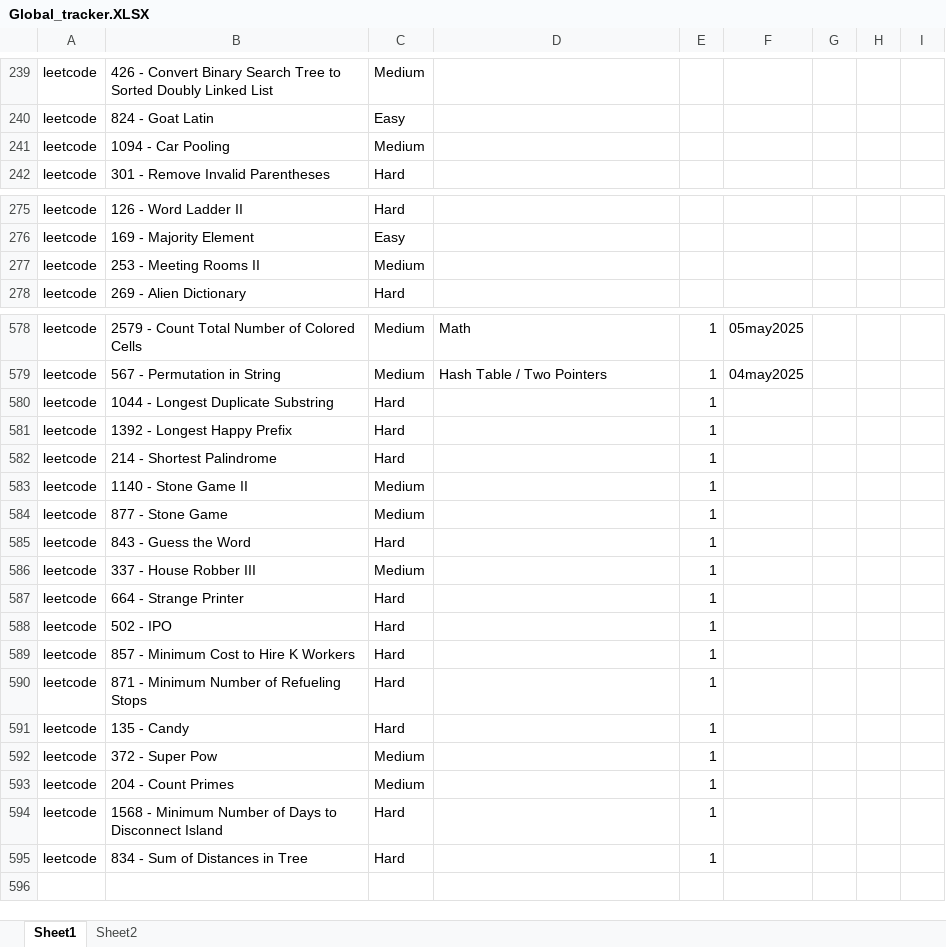
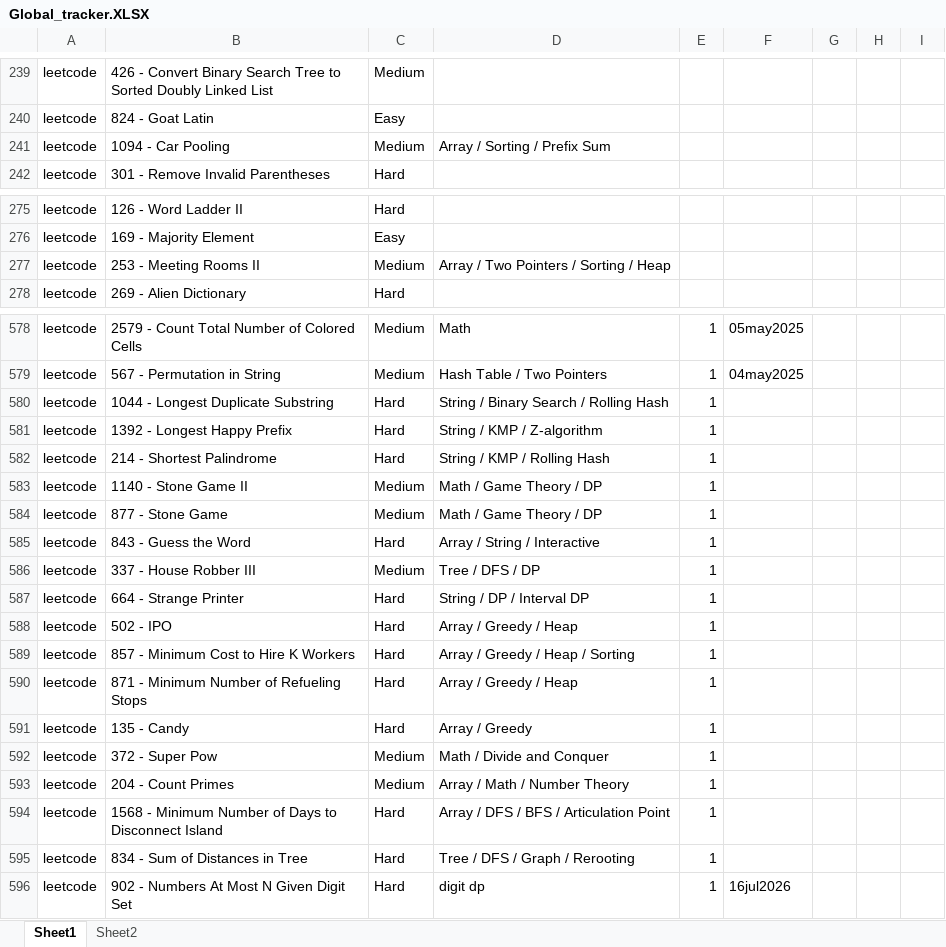
Before and after one commit to FlowSight/coding, an Excel workbook: Progress/coding/Global_tracker.XLSX, sheet Sheet1, drawn as a sheet; only a part is shown, gaps mark what is left out; values as stored, in another font and other column widths than the file's, no borders; the diff names each change by its address in the sheet, - before the commit and + after, or states it on an @@ line.

```diff
--- a/Progress/coding/Global_tracker.XLSX (sheet Sheet1)
+++ b/Progress/coding/Global_tracker.XLSX (sheet Sheet1)
-D241: (empty)
+D241: Array / Sorting / Prefix Sum
-D277: (empty)
+D277: Array / Two Pointers / Sorting / Heap
-D580: (empty)
+D580: String / Binary Search / Rolling Hash
-D581: (empty)
+D581: String / KMP / Z-algorithm
-D582: (empty)
+D582: String / KMP / Rolling Hash
-D583:D584: (empty)
+D583:D584: Math / Game Theory / DP
-D585: (empty)
+D585: Array / String / Interactive
-D586: (empty)
+D586: Tree / DFS / DP
-D587: (empty)
+D587: String / DP / Interval DP
-D588: (empty)
+D588: Array / Greedy / Heap
-D589: (empty)
+D589: Array / Greedy / Heap / Sorting
-D590: (empty)
+D590: Array / Greedy / Heap
-D591: (empty)
+D591: Array / Greedy
-D592: (empty)
+D592: Math / Divide and Conquer
-D593: (empty)
+D593: Array / Math / Number Theory
-D594: (empty)
+D594: Array / DFS / BFS / Articulation Point
-D595: (empty)
+D595: Tree / DFS / Graph / Rerooting
+row 596: leetcode | 902 - Numbers At Most N Given Digit Set | Hard | digit dp | 1 | 16jul2026
```
Also changed, not shown: Progress/Company wise/google/google_prep_questions.xlsx, 3 other files.
